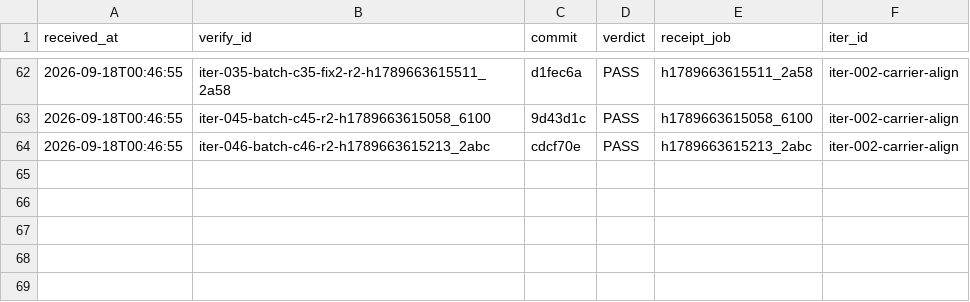
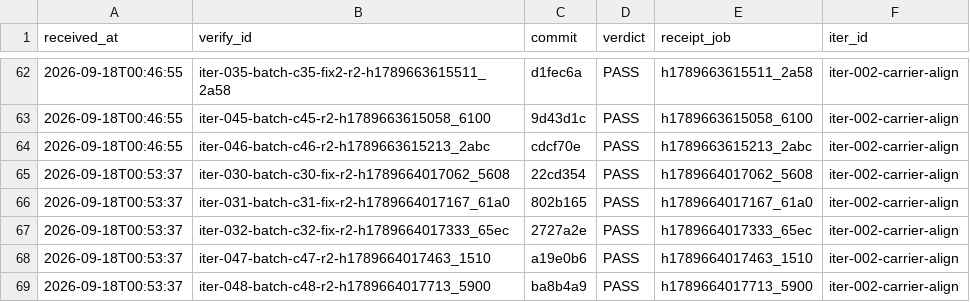
Before and after one commit to FuRongJun-1999/dsh-memory, a TSV file: hive/interop/_receipts_ledger.tsv, drawn as a sheet; only a part is shown, gaps mark what is left out.

Commit message:
interop: 收口 iter-040-042-mdcos-dual（merge 13bbdbc，编外 PASS）

```diff
--- a/hive/interop/_receipts_ledger.tsv
+++ b/hive/interop/_receipts_ledger.tsv
@@ -64 +64,6 @@ received_at	verify_id	commit	verdict	receipt_job	iter_id
 2026-09-18T00:46:55	iter-046-batch-c46-r2-h1789663615213_2abc	cdcf70e	PASS	h1789663615213_2abc	iter-002-carrier-align
+2026-09-18T00:53:37	iter-030-batch-c30-fix-r2-h1789664017062_5608	22cd354	PASS	h1789664017062_5608	iter-002-carrier-align
+2026-09-18T00:53:37	iter-031-batch-c31-fix-r2-h1789664017167_61a0	802b165	PASS	h1789664017167_61a0	iter-002-carrier-align
+2026-09-18T00:53:37	iter-032-batch-c32-fix-r2-h1789664017333_65ec	2727a2e	PASS	h1789664017333_65ec	iter-002-carrier-align
+2026-09-18T00:53:37	iter-047-batch-c47-r2-h1789664017463_1510	a19e0b6	PASS	h1789664017463_1510	iter-002-carrier-align
+2026-09-18T00:53:37	iter-048-batch-c48-r2-h1789664017713_5900	ba8b4a9	PASS	h1789664017713_5900	iter-002-carrier-align
```
Also changed, not shown: 6 other files.
